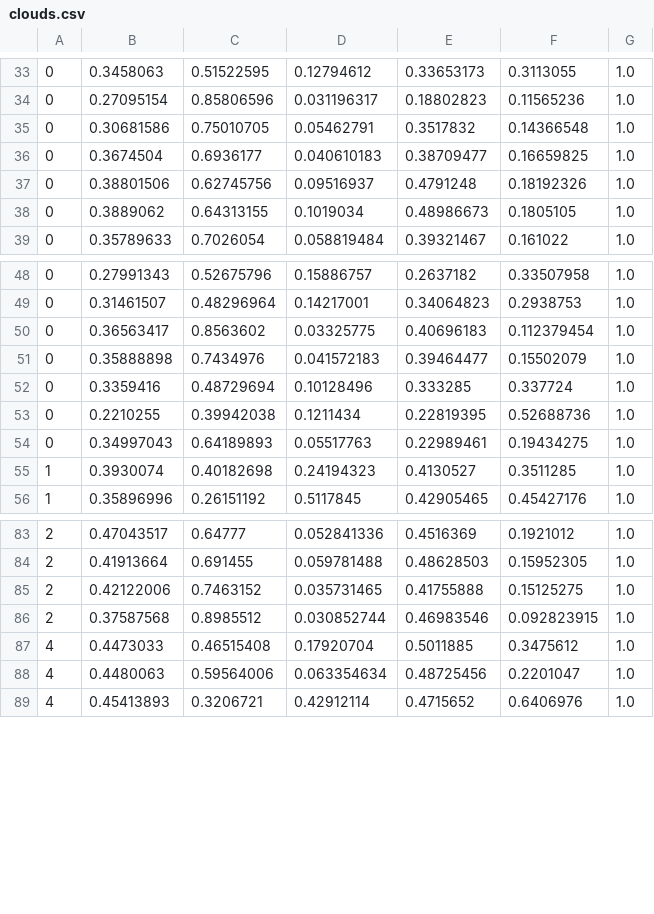
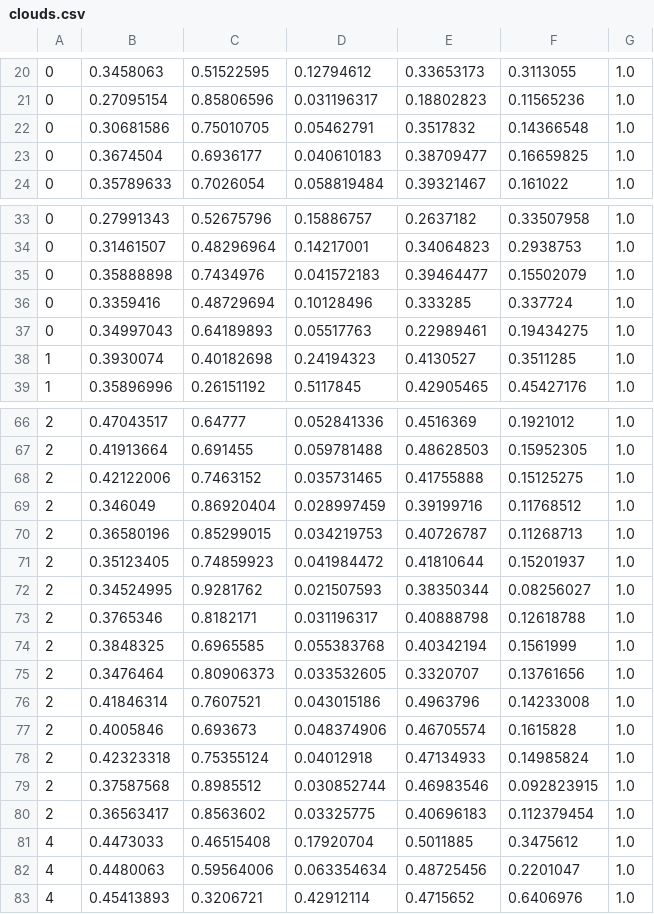
Before and after one commit to kylecorry31/Trail-Sense-Cloud-Trainer, a CSV file: clouds.csv, drawn as a sheet; only a part is shown, gaps mark what is left out; removed rows and columns are numbered as before the commit, all else as after; the diff covers the shown part only; the diff names each change by its address in the sheet, - before the commit and + after, or states it on an @@ line.

```diff
--- a/clouds.csv
+++ b/clouds.csv
-row 37: 0 | 0.38801506 | 0.62745756 | 0.09516937 | 0.4791248 | 0.18192326 | 1.0
-row 38: 0 | 0.3889062 | 0.64313155 | 0.1019034 | 0.48986673 | 0.1805105 | 1.0
-row 50: 0 | 0.36563417 | 0.8563602 | 0.03325775 | 0.40696183 | 0.112379454 | 1.0
-row 53: 0 | 0.2210255 | 0.39942038 | 0.1211434 | 0.22819395 | 0.52688736 | 1.0
+row 69: 2 | 0.346049 | 0.86920404 | 0.028997459 | 0.39199716 | 0.11768512 | 1.0
+row 70: 2 | 0.36580196 | 0.85299015 | 0.034219753 | 0.40726787 | 0.11268713 | 1.0
+row 71: 2 | 0.35123405 | 0.74859923 | 0.041984472 | 0.41810644 | 0.15201937 | 1.0
+row 72: 2 | 0.34524995 | 0.9281762 | 0.021507593 | 0.38350344 | 0.08256027 | 1.0
+row 73: 2 | 0.3765346 | 0.8182171 | 0.031196317 | 0.40888798 | 0.12618788 | 1.0
+row 74: 2 | 0.3848325 | 0.6965585 | 0.055383768 | 0.40342194 | 0.1561999 | 1.0
+row 75: 2 | 0.3476464 | 0.80906373 | 0.033532605 | 0.3320707 | 0.13761656 | 1.0
+row 76: 2 | 0.41846314 | 0.7607521 | 0.043015186 | 0.4963796 | 0.14233008 | 1.0
+row 77: 2 | 0.4005846 | 0.693673 | 0.048374906 | 0.46705574 | 0.1615828 | 1.0
+row 78: 2 | 0.42323318 | 0.75355124 | 0.04012918 | 0.47134933 | 0.14985824 | 1.0
+row 80: 2 | 0.36563417 | 0.8563602 | 0.03325775 | 0.40696183 | 0.112379454 | 1.0
```
Also changed, not shown: 13 removed rows elsewhere in this file, 2 other files.
